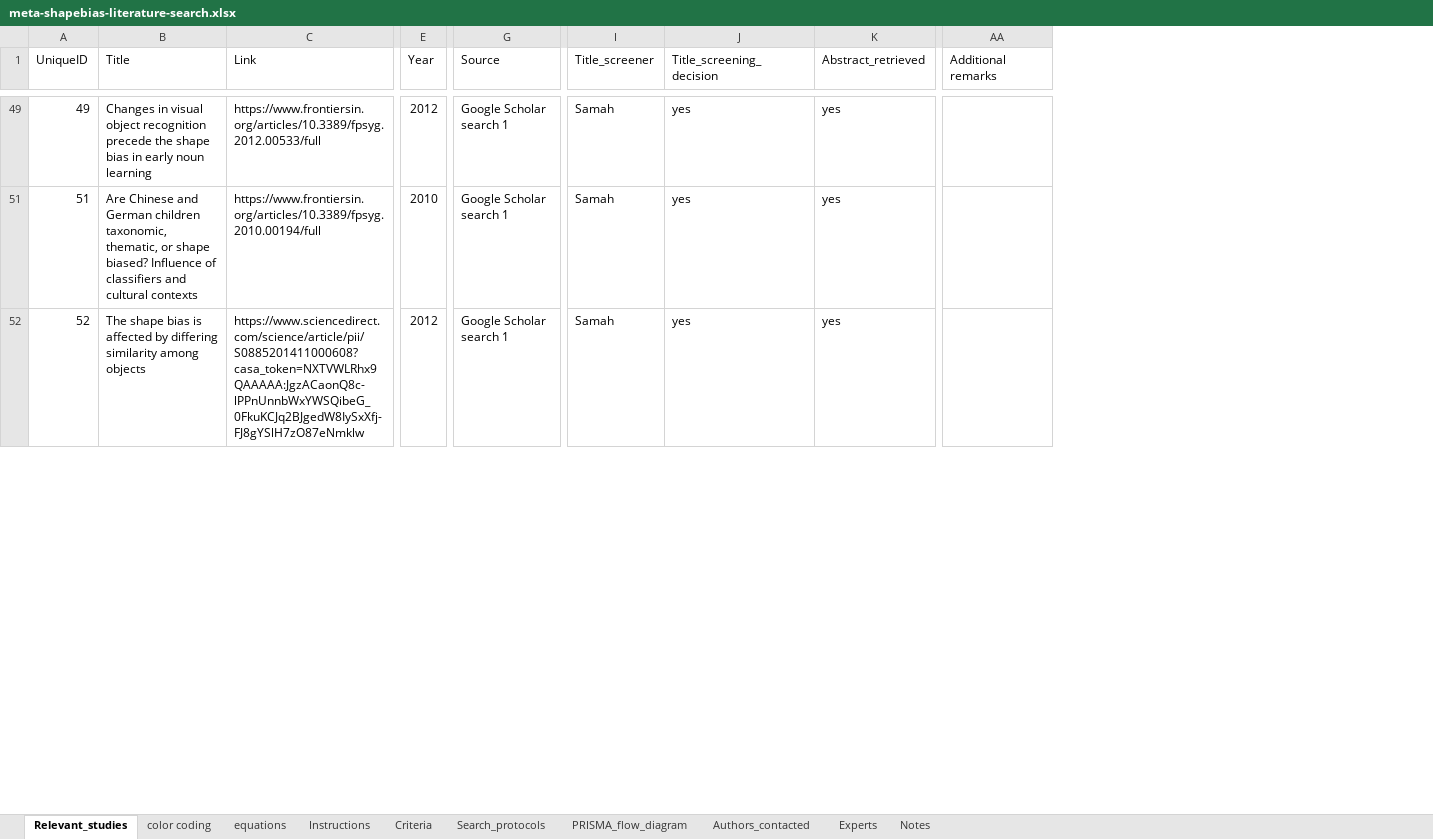
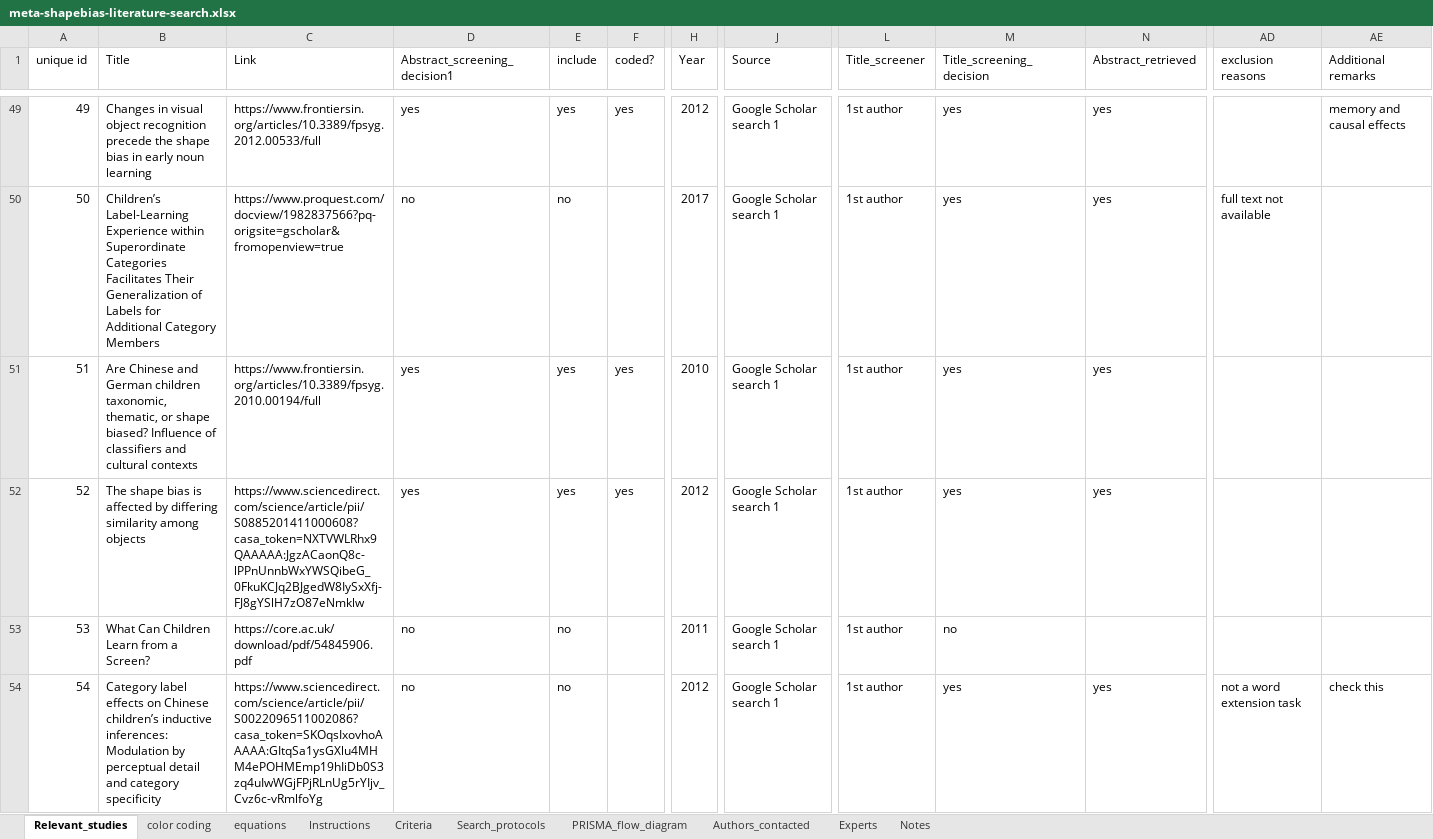
Before and after one commit to SamahAbdelrahim/meta-shapebias, an Excel workbook: data/meta-shapebias-literature-search.xlsx, sheet Relevant_studies, drawn as a sheet; only a part is shown, gaps mark what is left out; values as stored, in another font and other column widths than the file's, no cell formats; charts and pictures and conditional formats not drawn; addresses are those after the commit; rows hold the shown columns only; the diff covers the shown part only; the diff names each change by its address in the sheet, - before the commit and + after, or states it on an @@ line.

```diff
--- a/data/meta-shapebias-literature-search.xlsx (sheet Relevant_studies)
+++ b/data/meta-shapebias-literature-search.xlsx (sheet Relevant_studies)
+column D (Abstract_screening_decision1), row 49: yes; rows 51-52: yes | yes
+column E (include), row 49: yes; rows 51-52: yes | yes
+column F (coded?), row 49: yes; rows 51-52: yes | yes
+column AD (exclusion reasons), empty
-A1: UniqueID
+A1: unique id
-L49 (Title_screener): Samah
+L49 (Title_screener): 1st author
-AE49 (Additional remarks): (empty)
+AE49 (Additional remarks): memory and causal effects
+row 50: 50 | Children’s Label-Learning Experience within Superordinate Categories Facilitates Their Generalization of Labels for Additional Category Members | https://www.proquest.com/docview/1982837566?pq-origsite=gscholar&fromopenview=true | no | no |  | 2017 | Google Scholar search 1 | 1st author | yes | yes | full text not available
-L51:L52 (Title_screener): Samah
+L51:L52 (Title_screener): 1st author
+row 53: 53 | What Can Children Learn from a Screen? | https://core.ac.uk/download/pdf/54845906.pdf | no | no |  | 2011 | Google Scholar search 1 | 1st author | no
+row 54: 54 | Category label effects on Chinese children’s inductive inferences: Modulation by perceptual detail and category specificity | https://www.sciencedirect.com/science/article/pii/S0022096511002086?casa_token=SKOqsIxovhoAAAAA:GItqSa1ysGXlu4MHM4ePOHMEmp19hIiDb0S3zq4uIwWGjFPjRLnUg5rYIjv_Cvz6c-vRmlfoYg | no | no |  | 2012 | Google Scholar search 1 | 1st author | yes | yes | not a word extension task | check this
```
Also changed, not shown: 83 added rows, 6 removed rows and 225 edited cells elsewhere in this sheet, cell formats, hidden cells, data/meta-shape-coding sheet.xlsx, 1 other file.
